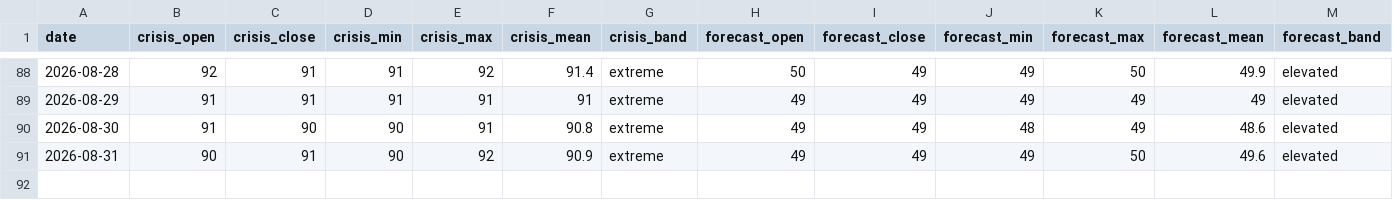
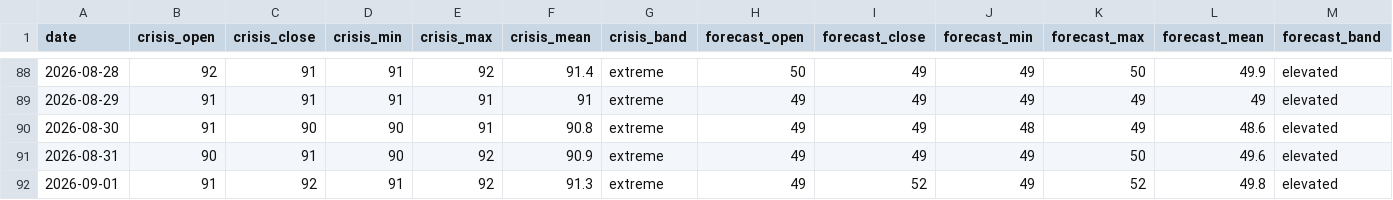
Before and after one commit to jgupton/strait-of-hormuz-data, a CSV file: data/hormuz-index-daily.csv, drawn as a sheet; only a part is shown, gaps mark what is left out; the diff names each change by its address in the sheet, - before the commit and + after, or states it on an @@ line.

```diff
--- a/data/hormuz-index-daily.csv
+++ b/data/hormuz-index-daily.csv
+row 92: 2026-09-01 | 91 | 92 | 91 | 92 | 91.3 | extreme | 49 | 52 | 49 | 52 | 49.8 | elevated
```
Also changed, not shown: data/events.csv, data/hormuz-index.csv, 8 other files.
